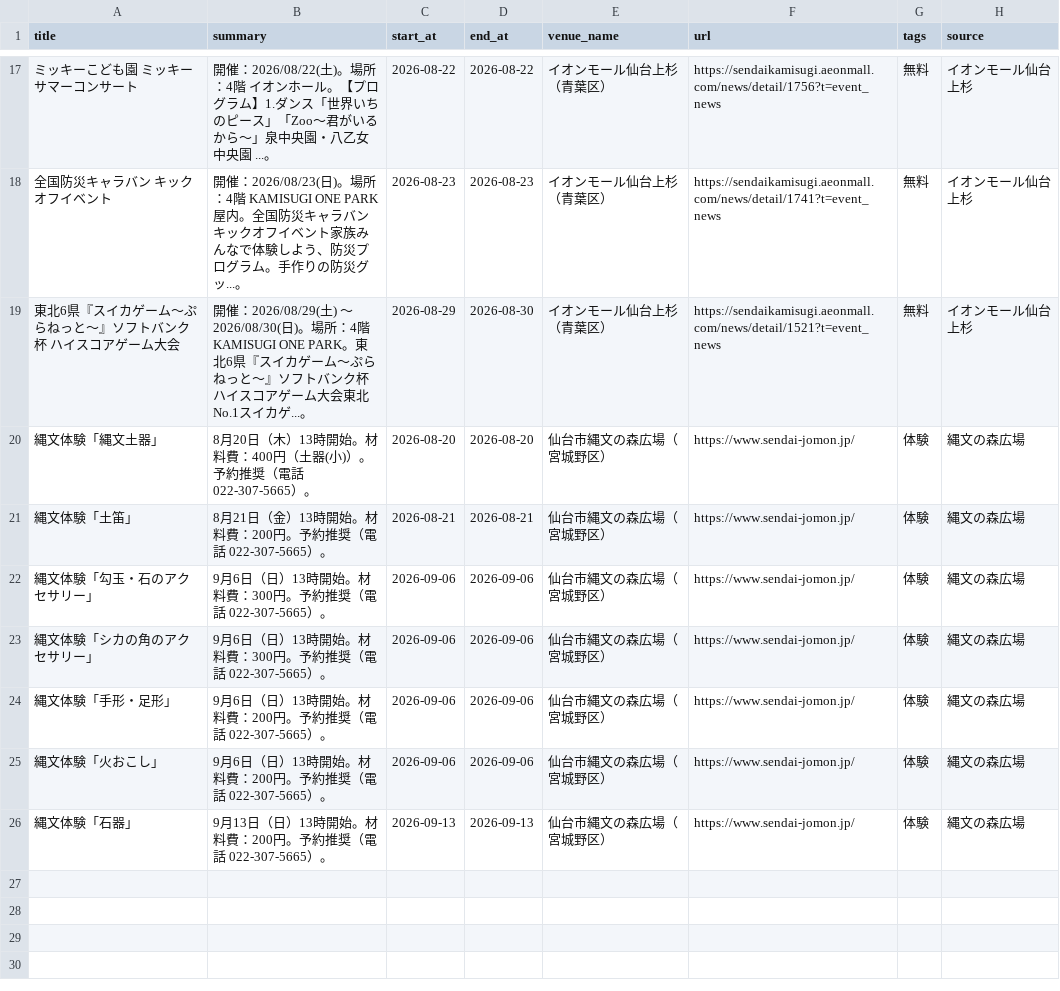
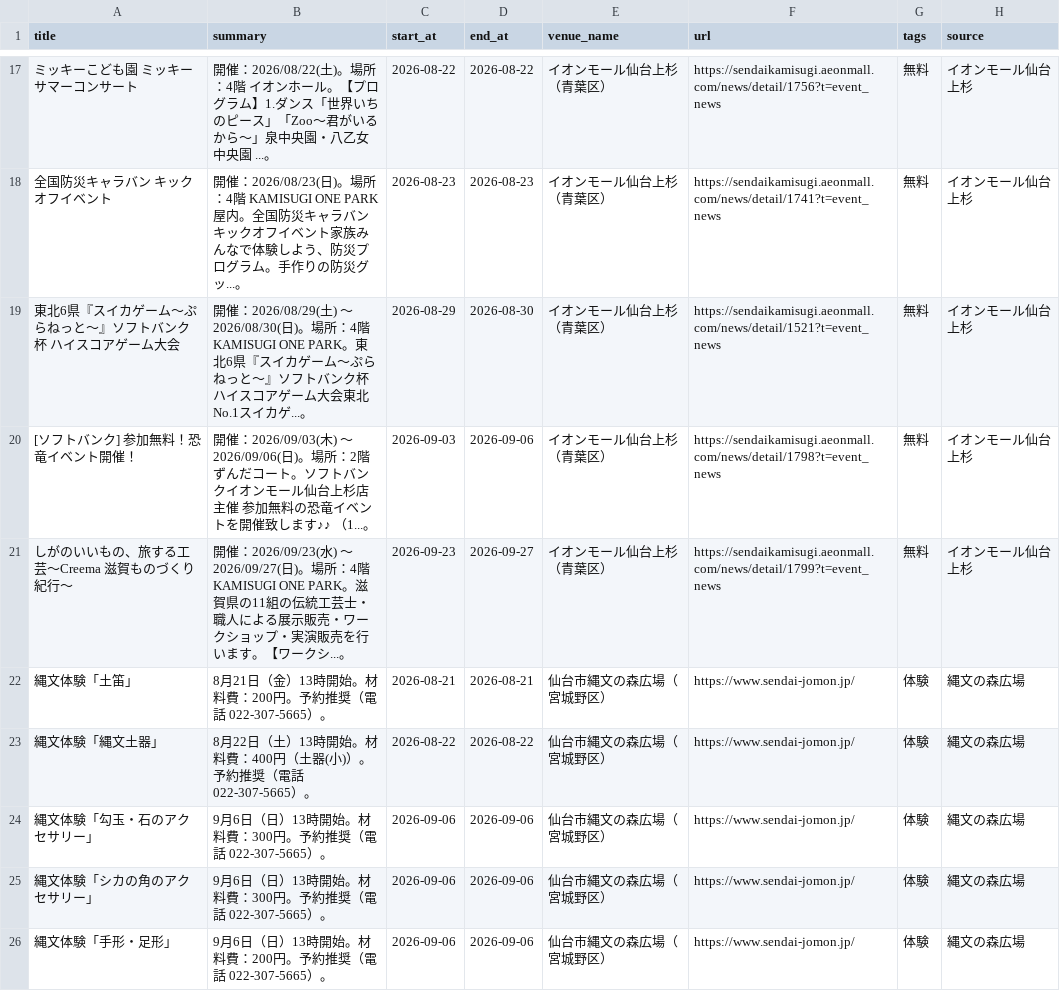
Before and after one commit to ndagsudo/sendai-kids-events, a CSV file: data/events.csv, drawn as a sheet; only a part is shown, gaps mark what is left out; the shorter side is filled out with more unchanged rows; removed rows and columns are numbered as before the commit, all else as after; the diff names each change by its address in the sheet, - before the commit and + after, or states it on an @@ line.

```diff
--- a/data/events.csv
+++ b/data/events.csv
-row 20: 縄文体験「縄文土器」 | 8月20日（木）13時開始。材料費：400円（土器(小)）。予約推奨（電話 022-307-5665）。 | 2026-08-20 | 2026-08-20 | 仙台市縄文の森広場（宮城野区） | https://www.sendai-jomon.jp/ | 体験 | 縄文の森広場
+row 20: [ソフトバンク] 参加無料！恐竜イベント開催！ | 開催：2026/09/03(木) 〜 2026/09/06(日)。場所：2階 ずんだコート。ソフトバンクイオンモール仙台上杉店主催 参加無料の恐竜イベントを開催致します♪♪ （1...。 | 2026-09-03 | 2026-09-06 | イオンモール仙台上杉（青葉区） | https://sendaikamisugi.aeonmall.com/news/detail/1798?t=event_news | 無料 | イオンモール仙台上杉
+row 21: しがのいいもの、旅する工芸～Creema 滋賀ものづくり紀行～ | 開催：2026/09/23(水) 〜 2026/09/27(日)。場所：4階 KAMISUGI ONE PARK。滋賀県の11組の伝統工芸士・職人による展示販売・ワークショップ・実演販売を行います。【ワークシ...。 | 2026-09-23 | 2026-09-27 | イオンモール仙台上杉（青葉区） | https://sendaikamisugi.aeonmall.com/news/detail/1799?t=event_news | 無料 | イオンモール仙台上杉
+row 23: 縄文体験「縄文土器」 | 8月22日（土）13時開始。材料費：400円（土器(小)）。予約推奨（電話 022-307-5665）。 | 2026-08-22 | 2026-08-22 | 仙台市縄文の森広場（宮城野区） | https://www.sendai-jomon.jp/ | 体験 | 縄文の森広場
```
Also changed, not shown: 5 other files.
